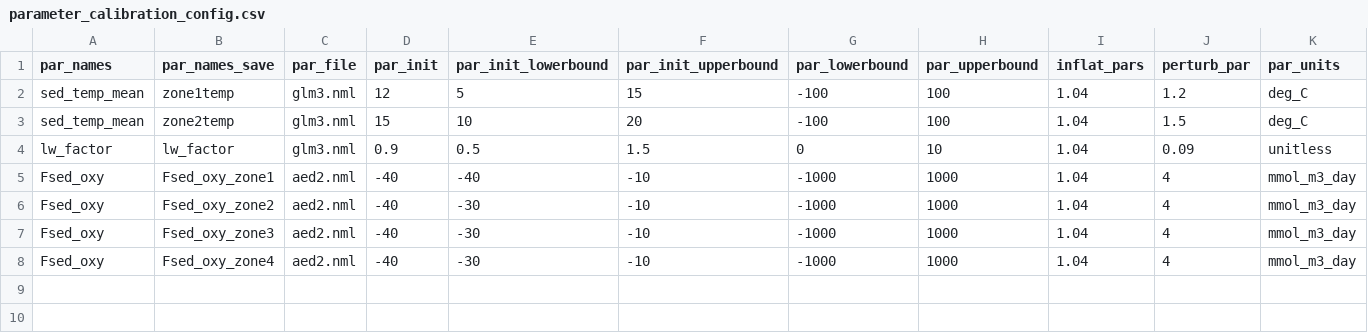
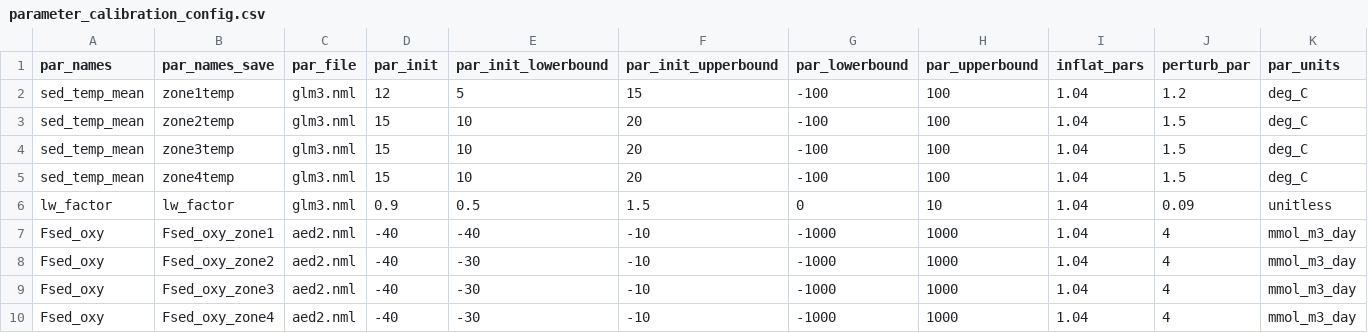
Before and after one commit to wwoelmer/SUNP_fcasts_temp_DO_MS, a CSV file: configuration/default_aed/parameter_calibration_config.csv, drawn as a sheet.

Commit message:
4 sed temp zones

```diff
--- a/configuration/default_aed/parameter_calibration_config.csv
+++ b/configuration/default_aed/parameter_calibration_config.csv
@@ -3,2 +3,4 @@ sed_temp_mean,zone1temp,glm3.nml,12,5,15,-100,100,1.04,1.2,deg_C
 sed_temp_mean,zone2temp,glm3.nml,15,10,20,-100,100,1.04,1.5,deg_C
+sed_temp_mean,zone3temp,glm3.nml,15,10,20,-100,100,1.04,1.5,deg_C
+sed_temp_mean,zone4temp,glm3.nml,15,10,20,-100,100,1.04,1.5,deg_C
 lw_factor,lw_factor,glm3.nml,0.9,0.5,1.5,0,10,1.04,0.09,unitless
```
Also changed, not shown: 1 other file.
